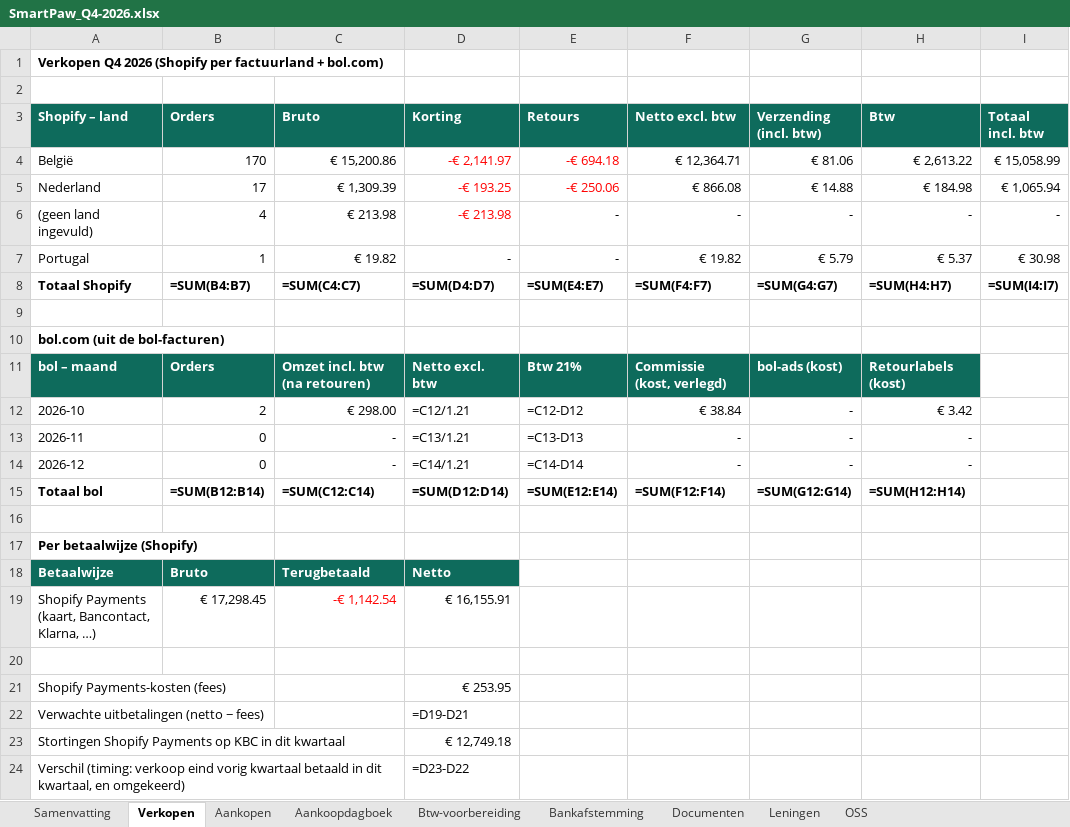
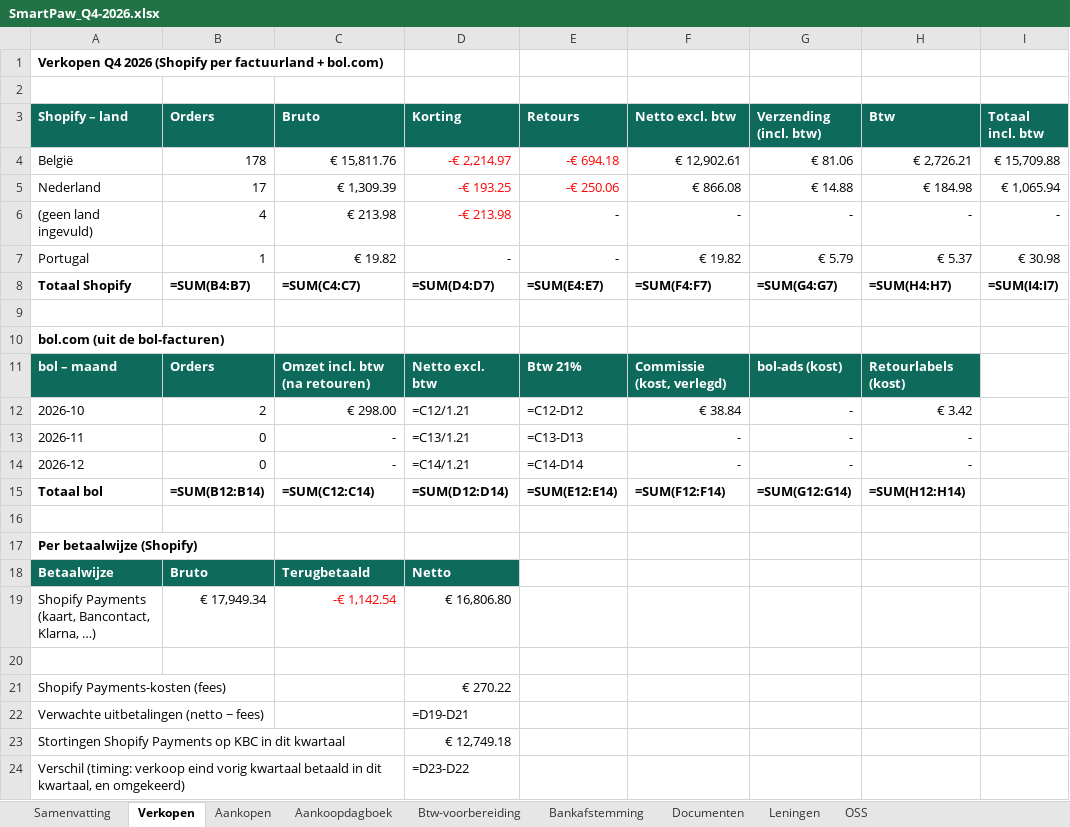
Before and after one commit to henristeyaert4-source/smartpaw-bank, an Excel workbook: boekhouding/rapporten/SmartPaw_Q4-2026.xlsx, sheet Verkopen, drawn as a sheet; values as stored, in another font and other column widths than the file's, no borders; formulas without a stored value are shown as written; the diff names each change by its address in the sheet, - before the commit and + after, or states it on an @@ line.

```diff
--- a/boekhouding/rapporten/SmartPaw_Q4-2026.xlsx (sheet Verkopen)
+++ b/boekhouding/rapporten/SmartPaw_Q4-2026.xlsx (sheet Verkopen)
-B4 (Orders): 170
+B4 (Orders): 178
-C4 (Bruto): € 15,200.86
+C4 (Bruto): € 15,811.76
-D4 (Korting): -€ 2,141.97
+D4 (Korting): -€ 2,214.97
-F4 (Netto excl. btw): € 12,364.71
+F4 (Netto excl. btw): € 12,902.61
-H4 (Btw): € 2,613.22
+H4 (Btw): € 2,726.21
-I4 (Totaal incl. btw): € 15,058.99
+I4 (Totaal incl. btw): € 15,709.88
-B19 (Orders): € 17,298.45
+B19 (Orders): € 17,949.34
-D19 (Korting): € 16,155.91
+D19 (Korting): € 16,806.80
-D21 (Korting): € 253.95
+D21 (Korting): € 270.22
```
Also changed, not shown: sheet Bankafstemming, sheet Samenvatting, sheet OSS, boekhouding/rapporten/SmartPaw_Jaarafsluiting_2026.xlsx, boekhouding/rapporten/SmartPaw_Q3-2026.xlsx, 5 other files.
